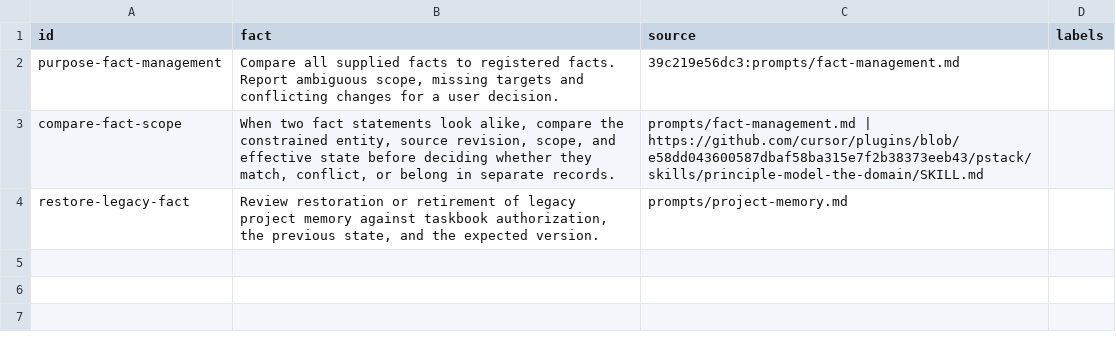
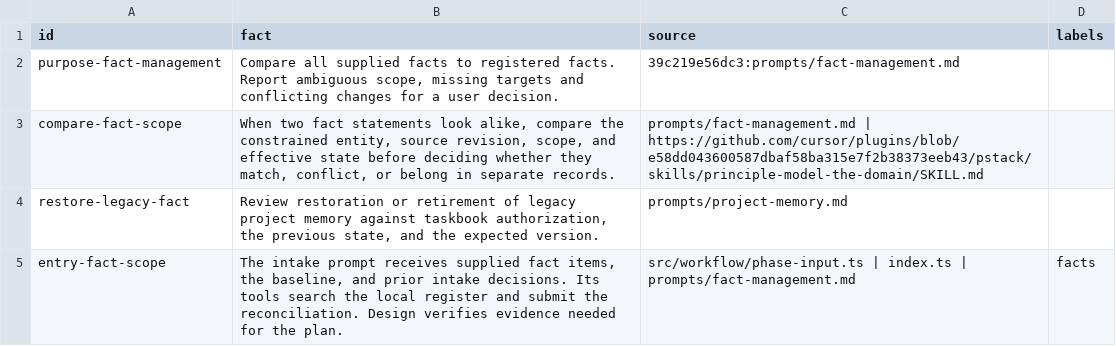
Before and after one commit to nan-mu/pi-taskbook, a TSV file: .fact/prompts/fact-management.tsv, drawn as a sheet.

Commit message:
Move Taskbook premise checks into Design

```diff
--- a/.fact/prompts/fact-management.tsv
+++ b/.fact/prompts/fact-management.tsv
@@ -4 +4,2 @@ compare-fact-scope	When two fact statements look alike, compare the constrained
 restore-legacy-fact	Review restoration or retirement of legacy project memory against taskbook authorization, the previous state, and the expected version.	prompts/project-memory.md	
+entry-fact-scope	The intake prompt receives supplied fact items, the baseline, and prior intake decisions. Its tools search the local register and submit the reconciliation. Design verifies evidence needed for the plan.	src/workflow/phase-input.ts | index.ts | prompts/fact-management.md	facts
```
Also changed, not shown: .fact/plugin/taskbook/inputs.tsv, .fact/plugin/workflow/dispatch.tsv, 30 other files.
